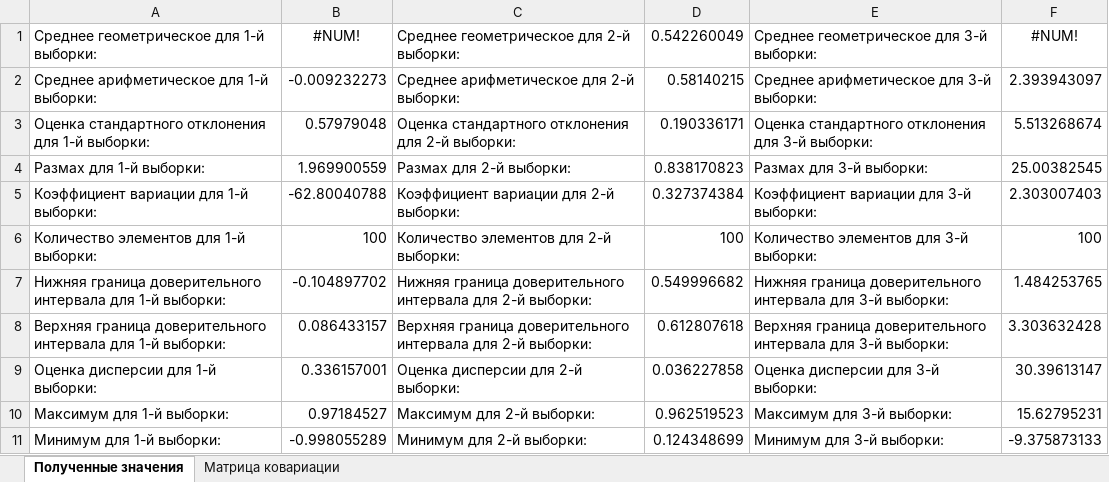
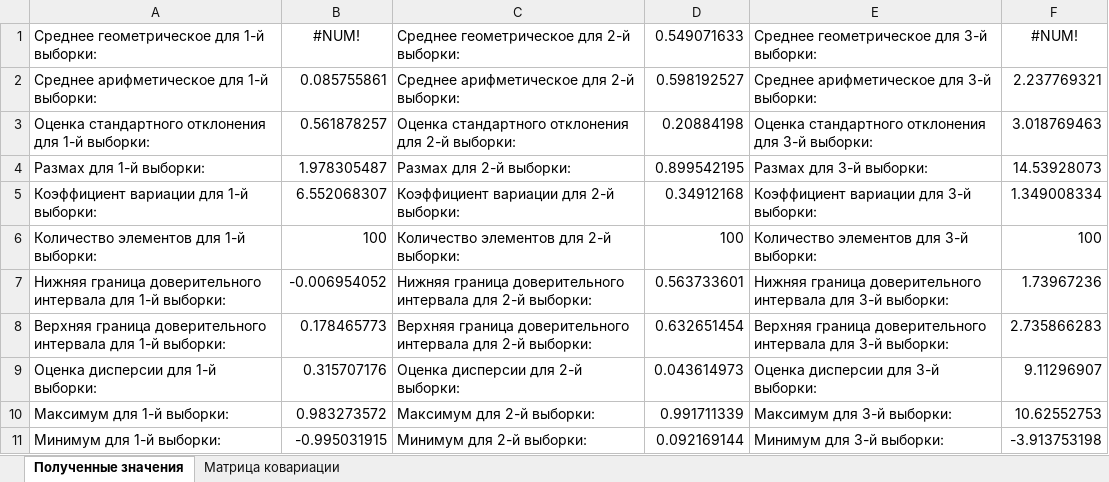
Before and after one commit to kirill-nekurim/StatJava, an Excel workbook: test.xlsx, sheet Полученные значения, drawn as a sheet; values as stored, in another font and other column widths than the file's, no borders; the diff names each change by its address in the sheet, - before the commit and + after, or states it on an @@ line.

```diff
--- a/test.xlsx (sheet Полученные значения)
+++ b/test.xlsx (sheet Полученные значения)
-D1: 0.542260049
+D1: 0.549071633
-B2 (#NUM!): -0.009232273
+B2 (#NUM!): 0.085755861
-D2 (0.549071633): 0.58140215
+D2 (0.549071633): 0.598192527
-F2 (#NUM!): 2.393943097
+F2 (#NUM!): 2.237769321
-B3 (#NUM!): 0.57979048
+B3 (#NUM!): 0.561878257
-D3 (0.549071633): 0.190336171
+D3 (0.549071633): 0.20884198
-F3 (#NUM!): 5.513268674
+F3 (#NUM!): 3.018769463
-B4 (#NUM!): 1.969900559
+B4 (#NUM!): 1.978305487
-D4 (0.549071633): 0.838170823
+D4 (0.549071633): 0.899542195
-F4 (#NUM!): 25.00382545
+F4 (#NUM!): 14.53928073
-B5 (#NUM!): -62.80040788
+B5 (#NUM!): 6.552068307
-D5 (0.549071633): 0.327374384
+D5 (0.549071633): 0.34912168
-F5 (#NUM!): 2.303007403
+F5 (#NUM!): 1.349008334
-B7 (#NUM!): -0.104897702
+B7 (#NUM!): -0.006954052
-D7 (0.549071633): 0.549996682
+D7 (0.549071633): 0.563733601
-F7 (#NUM!): 1.484253765
+F7 (#NUM!): 1.73967236
-B8 (#NUM!): 0.086433157
+B8 (#NUM!): 0.178465773
-D8 (0.549071633): 0.612807618
+D8 (0.549071633): 0.632651454
-F8 (#NUM!): 3.303632428
+F8 (#NUM!): 2.735866283
-B9 (#NUM!): 0.336157001
+B9 (#NUM!): 0.315707176
-D9 (0.549071633): 0.036227858
+D9 (0.549071633): 0.043614973
-F9 (#NUM!): 30.39613147
+F9 (#NUM!): 9.11296907
-B10 (#NUM!): 0.97184527
+B10 (#NUM!): 0.983273572
-D10 (0.549071633): 0.962519523
+D10 (0.549071633): 0.991711339
-F10 (#NUM!): 15.62795231
+F10 (#NUM!): 10.62552753
-B11 (#NUM!): -0.998055289
+B11 (#NUM!): -0.995031915
-D11 (0.549071633): 0.124348699
+D11 (0.549071633): 0.092169144
-F11 (#NUM!): -9.375873133
+F11 (#NUM!): -3.913753198
```
Also changed, not shown: sheet Матрица ковариации, ДЗ4.xlsx, 3 other files.
